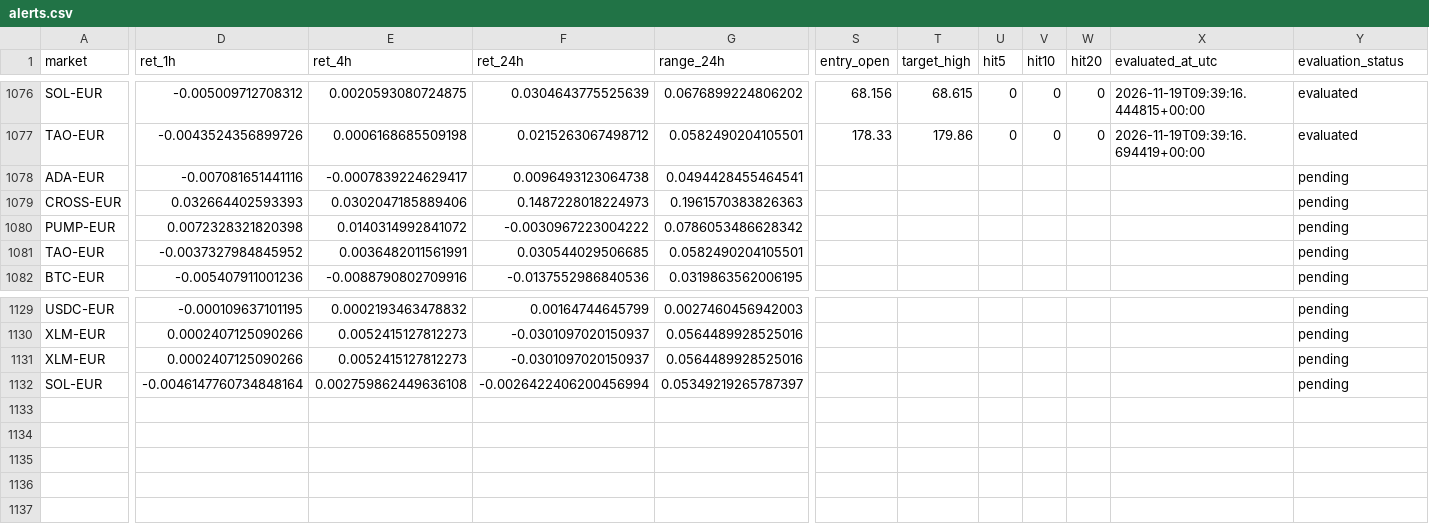
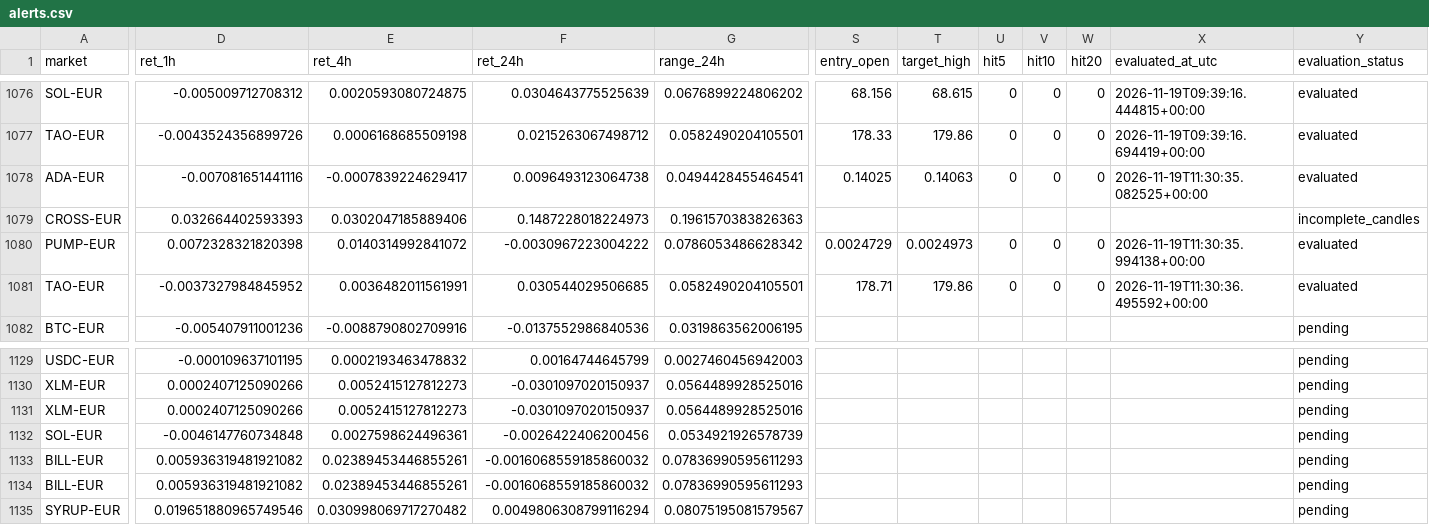
Before and after one commit to 4IN-LYS/bitvavo-radar, a CSV file: alerts.csv, drawn as a sheet; only a part is shown, gaps mark what is left out; rows hold the shown columns only; the diff covers the shown part only; the diff names each change by its address in the sheet, - before the commit and + after, or states it on an @@ line.

```diff
--- a/alerts.csv
+++ b/alerts.csv
-S1078 (entry_open): (empty)
+S1078 (entry_open): 0.14025
-T1078 (target_high): (empty)
+T1078 (target_high): 0.14063
-U1078 (hit5): (empty)
+U1078 (hit5): 0
-V1078 (hit10): (empty)
+V1078 (hit10): 0
-W1078 (hit20): (empty)
+W1078 (hit20): 0
-X1078 (evaluated_at_utc): (empty)
+X1078 (evaluated_at_utc): 2026-11-19T11:30:35.082525+00:00
-Y1078 (evaluation_status): pending
+Y1078 (evaluation_status): evaluated
-Y1079 (evaluation_status): pending
+Y1079 (evaluation_status): incomplete_candles
-S1080 (entry_open): (empty)
+S1080 (entry_open): 0.0024729
-T1080 (target_high): (empty)
+T1080 (target_high): 0.0024973
-U1080:U1081 (hit5): (empty)
+U1080:U1081 (hit5): 0
-V1080:V1081 (hit10): (empty)
+V1080:V1081 (hit10): 0
-W1080:W1081 (hit20): (empty)
+W1080:W1081 (hit20): 0
-X1080 (evaluated_at_utc): (empty)
+X1080 (evaluated_at_utc): 2026-11-19T11:30:35.994138+00:00
-Y1080:Y1081 (evaluation_status): pending
+Y1080:Y1081 (evaluation_status): evaluated
-S1081 (entry_open): (empty)
+S1081 (entry_open): 178.71
-T1081 (target_high): (empty)
+T1081 (target_high): 179.86
-X1081 (evaluated_at_utc): (empty)
+X1081 (evaluated_at_utc): 2026-11-19T11:30:36.495592+00:00
-D1132 (ret_1h): -0.0046147760734848164
+D1132 (ret_1h): -0.0046147760734848
-E1132 (ret_4h): 0.002759862449636108
+E1132 (ret_4h): 0.0027598624496361
-F1132 (ret_24h): -0.0026422406200456994
+F1132 (ret_24h): -0.0026422406200456
-G1132 (range_24h): 0.05349219265787397
+G1132 (range_24h): 0.0534921926578739
+row 1133: BILL-EUR | 0.005936319481921082 | 0.02389453446855261 | -0.0016068559185860032 | 0.07836990595611293 |  |  |  |  |  |  | pending
+row 1134: BILL-EUR | 0.005936319481921082 | 0.02389453446855261 | -0.0016068559185860032 | 0.07836990595611293 |  |  |  |  |  |  | pending
+row 1135: SYRUP-EUR | 0.019651880965749546 | 0.030998069717270482 | 0.0049806308799116294 | 0.08075195081579567 |  |  |  |  |  |  | pending
```
Also changed, not shown: 3 edited cells elsewhere in this file, 1 other file.
